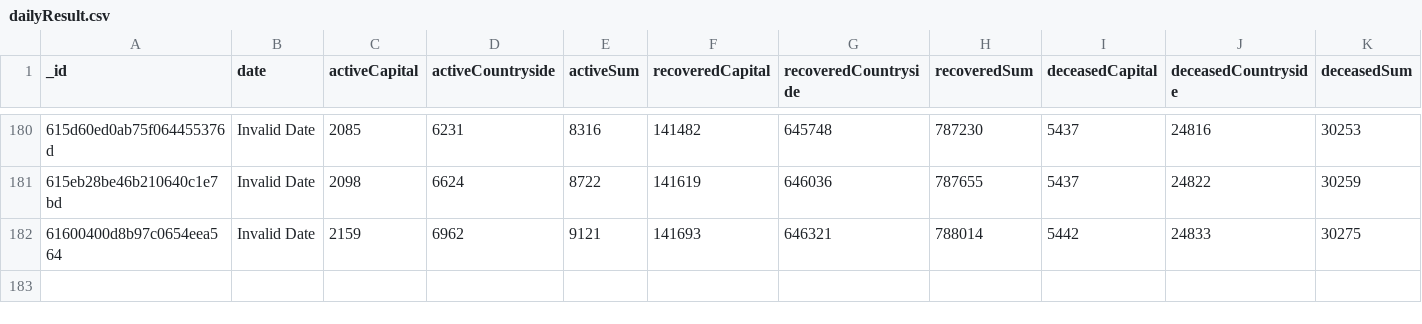
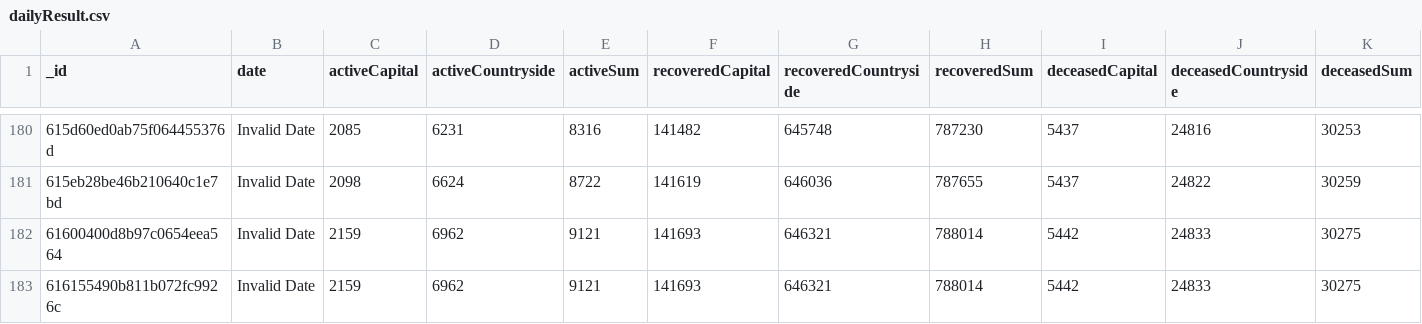
Before and after one commit to theDavidBarton/koronavirus.gov.hu-scraper, a CSV file: dailyResult.csv, drawn as a sheet; only a part is shown, gaps mark what is left out; rows hold the shown columns only; the diff names each change by its address in the sheet, - before the commit and + after, or states it on an @@ line.

Commit message:
feat(data): update data 2021-10-09

```diff
--- a/dailyResult.csv
+++ b/dailyResult.csv
+row 183: 616155490b811b072fc9926c | Invalid Date | 2159 | 6962 | 9121 | 141693 | 646321 | 788014 | 5442 | 24833 | 30275
```
Also changed, not shown: 1 other file.
